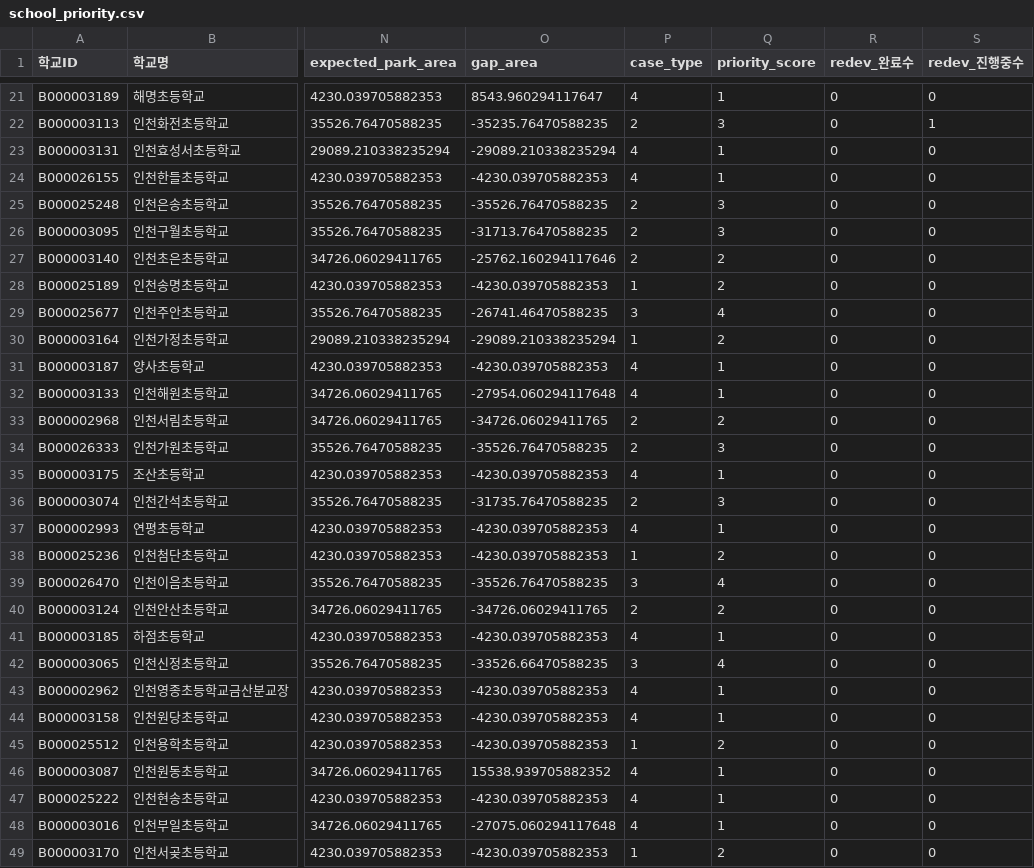
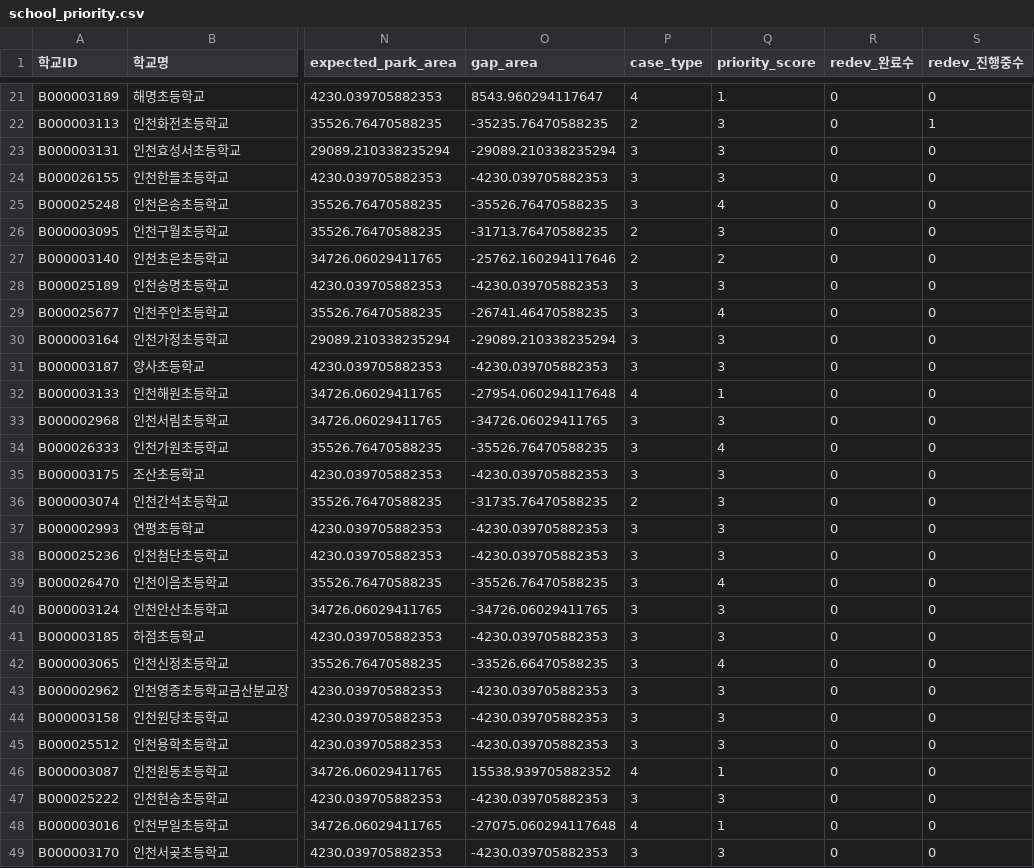
Before and after one commit to namijini0403/2026-park-analysis, a CSV file: data_processed/school_priority.csv, drawn as a sheet; only a part is shown, gaps mark what is left out; the diff covers the shown part only; the diff names each change by its address in the sheet, - before the commit and + after, or states it on an @@ line.

Commit message:
Redefine case type 3 for zero-park schools

```diff
--- a/data_processed/school_priority.csv
+++ b/data_processed/school_priority.csv
-P23:P24 (case_type): 4
+P23:P24 (case_type): 3
-Q23:Q24 (priority_score): 1
+Q23:Q24 (priority_score): 3
-P25 (case_type): 2
+P25 (case_type): 3
-Q25 (priority_score): 3
+Q25 (priority_score): 4
-P28 (case_type): 1
+P28 (case_type): 3
-Q28 (priority_score): 2
+Q28 (priority_score): 3
-P30 (case_type): 1
+P30 (case_type): 3
-Q30 (priority_score): 2
+Q30 (priority_score): 3
-P31 (case_type): 4
+P31 (case_type): 3
-Q31 (priority_score): 1
+Q31 (priority_score): 3
-P33:P34 (case_type): 2
+P33:P34 (case_type): 3
-Q33 (priority_score): 2
+Q33 (priority_score): 3
-Q34 (priority_score): 3
+Q34 (priority_score): 4
-P35 (case_type): 4
+P35 (case_type): 3
-Q35 (priority_score): 1
+Q35 (priority_score): 3
-P37 (case_type): 4
+P37 (case_type): 3
-Q37 (priority_score): 1
+Q37 (priority_score): 3
-P38 (case_type): 1
+P38 (case_type): 3
-Q38 (priority_score): 2
+Q38 (priority_score): 3
-P40 (case_type): 2
+P40 (case_type): 3
-Q40 (priority_score): 2
+Q40 (priority_score): 3
-P41 (case_type): 4
+P41 (case_type): 3
-Q41 (priority_score): 1
+Q41 (priority_score): 3
-P43:P44 (case_type): 4
+P43:P44 (case_type): 3
-Q43:Q44 (priority_score): 1
+Q43:Q44 (priority_score): 3
-P45 (case_type): 1
+P45 (case_type): 3
-Q45 (priority_score): 2
+Q45 (priority_score): 3
-P47 (case_type): 4
+P47 (case_type): 3
-Q47 (priority_score): 1
+Q47 (priority_score): 3
-P49 (case_type): 1
+P49 (case_type): 3
-Q49 (priority_score): 2
+Q49 (priority_score): 3
```
Also changed, not shown: 150 edited cells elsewhere in this file, 2 other files.
